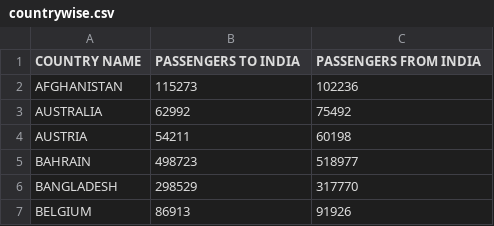
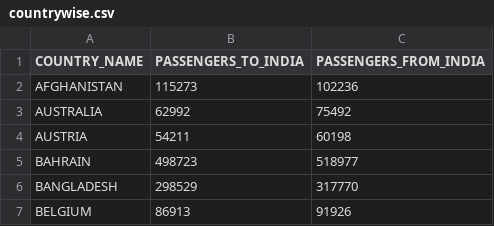
Before and after one commit to js164/airlinetraffic, a CSV file: countrywise.csv, drawn as a sheet; only a part is shown.

Commit message:
Update countrywise.csv

```diff
--- a/countrywise.csv
+++ b/countrywise.csv
@@ -1,2 +1,2 @@
-COUNTRY NAME,PASSENGERS TO INDIA,PASSENGERS FROM INDIA
+COUNTRY_NAME,PASSENGERS_TO_INDIA,PASSENGERS_FROM_INDIA
 AFGHANISTAN,115273,102236
```
